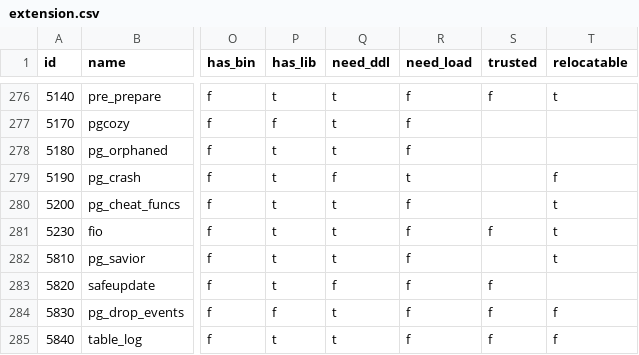
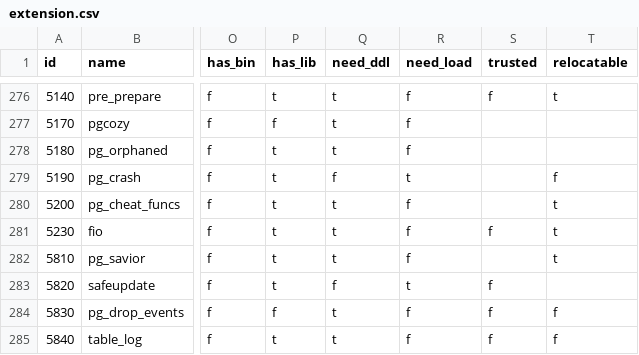
Before and after one commit to pgsty/extension, a CSV file: data/extension.csv, drawn as a sheet; only a part is shown, gaps mark what is left out; the diff names each change by its address in the sheet, - before the commit and + after, or states it on an @@ line.

Commit message:
update extension info

```diff
--- a/data/extension.csv
+++ b/data/extension.csv
-R283 (need_load): f
+R283 (need_load): t
```
Also changed, not shown: 3 other files.
